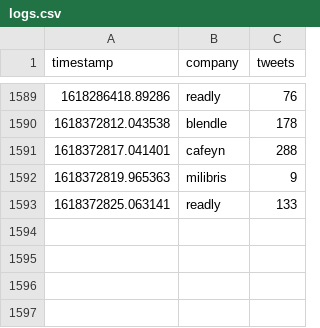
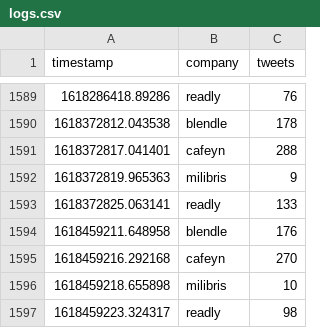
Before and after one commit to arno12/twitter, a CSV file: logs/logs.csv, drawn as a sheet; only a part is shown, gaps mark what is left out; the diff names each change by its address in the sheet, - before the commit and + after, or states it on an @@ line.

```diff
--- a/logs/logs.csv
+++ b/logs/logs.csv
+row 1594: 1618459211.648958 | blendle | 176
+row 1595: 1618459216.292168 | cafeyn | 270
+row 1596: 1618459218.655898 | milibris | 10
+row 1597: 1618459223.324317 | readly | 98
```
Also changed, not shown: 2 other files.
